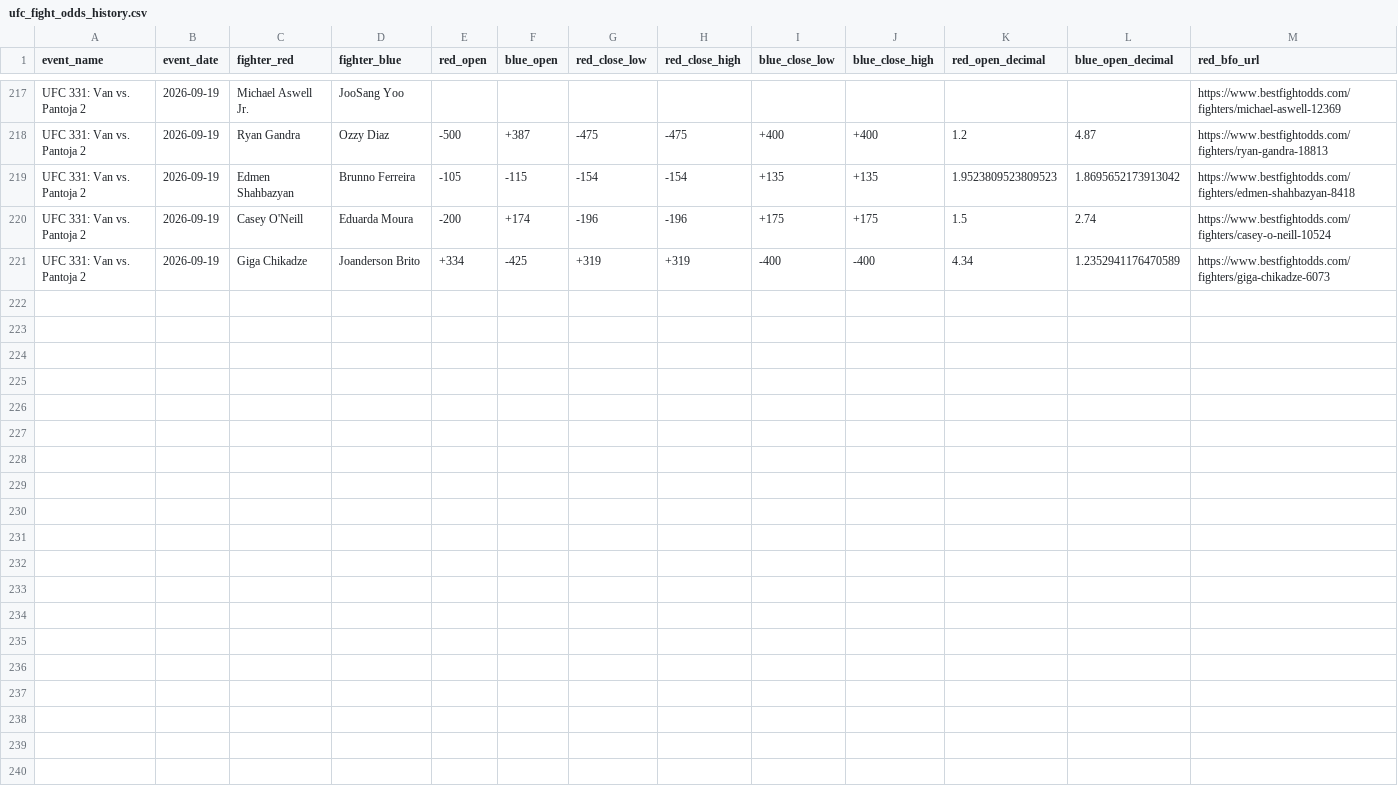
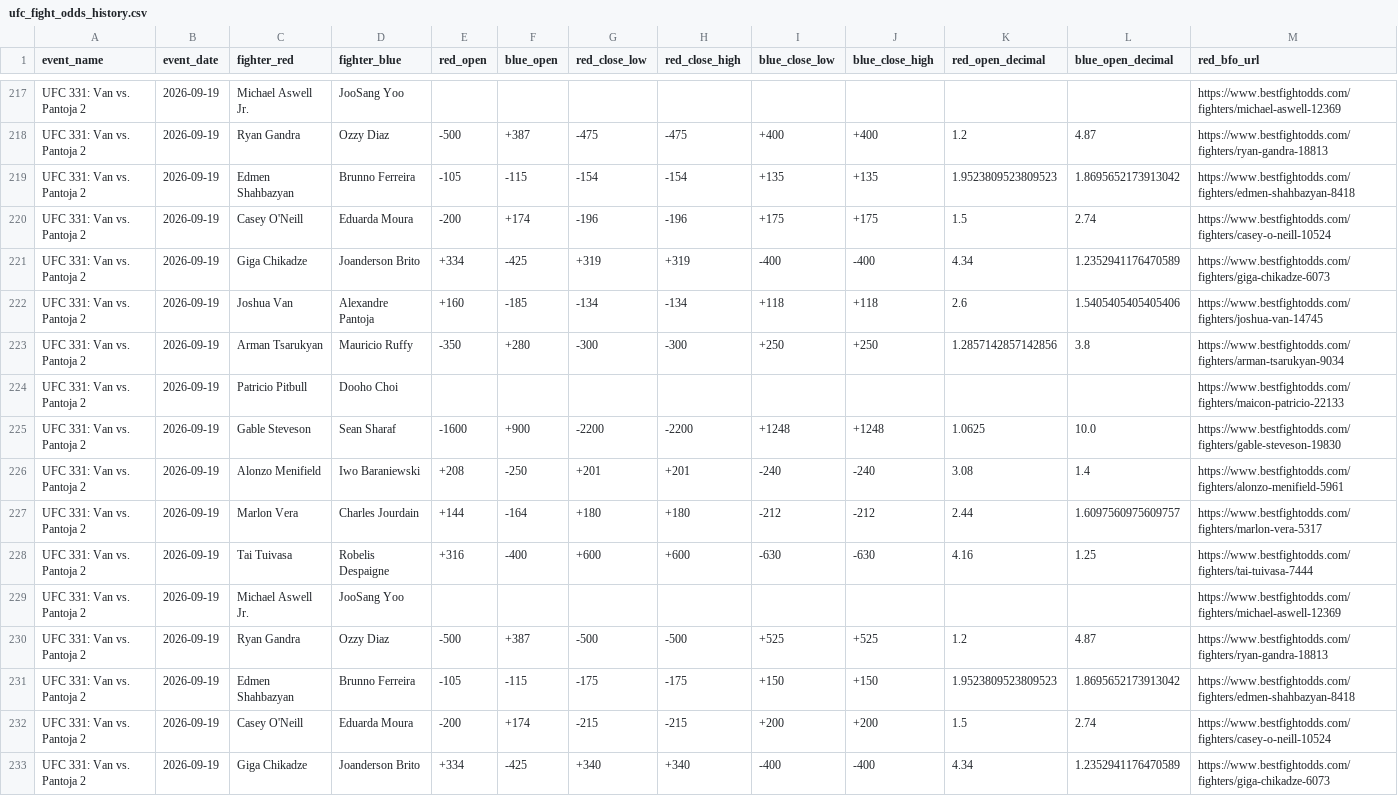
Before and after one commit to P-AEL/Better, a CSV file: data/scraped_data/ufc_fight_odds_history.csv, drawn as a sheet; only a part is shown, gaps mark what is left out; rows hold the shown columns only; the diff names each change by its address in the sheet, - before the commit and + after, or states it on an @@ line.

```diff
--- a/data/scraped_data/ufc_fight_odds_history.csv
+++ b/data/scraped_data/ufc_fight_odds_history.csv
+row 222: UFC 331: Van vs. Pantoja 2 | 2026-09-19 | Joshua Van | Alexandre Pantoja | +160 | -185 | -134 | -134 | +118 | +118 | 2.6 | 1.5405405405405406 | https://www.bestfightodds.com/fighters/joshua-van-14745
+row 223: UFC 331: Van vs. Pantoja 2 | 2026-09-19 | Arman Tsarukyan | Mauricio Ruffy | -350 | +280 | -300 | -300 | +250 | +250 | 1.2857142857142856 | 3.8 | https://www.bestfightodds.com/fighters/arman-tsarukyan-9034
+row 224: UFC 331: Van vs. Pantoja 2 | 2026-09-19 | Patricio Pitbull | Dooho Choi |  |  |  |  |  |  |  |  | https://www.bestfightodds.com/fighters/maicon-patricio-22133
+row 225: UFC 331: Van vs. Pantoja 2 | 2026-09-19 | Gable Steveson | Sean Sharaf | -1600 | +900 | -2200 | -2200 | +1248 | +1248 | 1.0625 | 10.0 | https://www.bestfightodds.com/fighters/gable-steveson-19830
+row 226: UFC 331: Van vs. Pantoja 2 | 2026-09-19 | Alonzo Menifield | Iwo Baraniewski | +208 | -250 | +201 | +201 | -240 | -240 | 3.08 | 1.4 | https://www.bestfightodds.com/fighters/alonzo-menifield-5961
+row 227: UFC 331: Van vs. Pantoja 2 | 2026-09-19 | Marlon Vera | Charles Jourdain | +144 | -164 | +180 | +180 | -212 | -212 | 2.44 | 1.6097560975609757 | https://www.bestfightodds.com/fighters/marlon-vera-5317
+row 228: UFC 331: Van vs. Pantoja 2 | 2026-09-19 | Tai Tuivasa | Robelis Despaigne | +316 | -400 | +600 | +600 | -630 | -630 | 4.16 | 1.25 | https://www.bestfightodds.com/fighters/tai-tuivasa-7444
+row 229: UFC 331: Van vs. Pantoja 2 | 2026-09-19 | Michael Aswell Jr. | JooSang Yoo |  |  |  |  |  |  |  |  | https://www.bestfightodds.com/fighters/michael-aswell-12369
+row 230: UFC 331: Van vs. Pantoja 2 | 2026-09-19 | Ryan Gandra | Ozzy Diaz | -500 | +387 | -500 | -500 | +525 | +525 | 1.2 | 4.87 | https://www.bestfightodds.com/fighters/ryan-gandra-18813
+row 231: UFC 331: Van vs. Pantoja 2 | 2026-09-19 | Edmen Shahbazyan | Brunno Ferreira | -105 | -115 | -175 | -175 | +150 | +150 | 1.9523809523809523 | 1.8695652173913042 | https://www.bestfightodds.com/fighters/edmen-shahbazyan-8418
+row 232: UFC 331: Van vs. Pantoja 2 | 2026-09-19 | Casey O'Neill | Eduarda Moura | -200 | +174 | -215 | -215 | +200 | +200 | 1.5 | 2.74 | https://www.bestfightodds.com/fighters/casey-o-neill-10524
+row 233: UFC 331: Van vs. Pantoja 2 | 2026-09-19 | Giga Chikadze | Joanderson Brito | +334 | -425 | +340 | +340 | -400 | -400 | 4.34 | 1.2352941176470589 | https://www.bestfightodds.com/fighters/giga-chikadze-6073
```
Also changed, not shown: data/forward_predictions.csv, data/scraped_data/ufc_events.csv, 5 other files.
